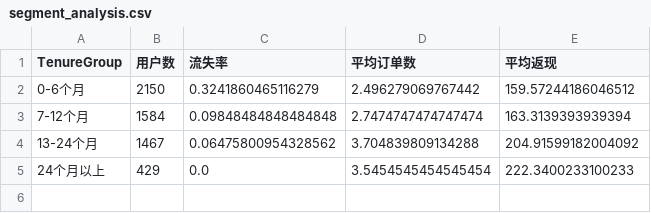
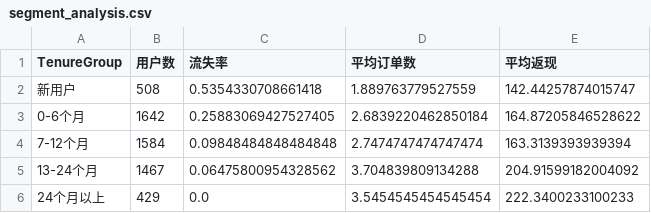
Before and after one commit to 666sun-spec/muc-commerce-2-24012432, a CSV file: output/day05_analysis/segment_analysis.csv, drawn as a sheet.

```diff
--- a/output/day05_analysis/segment_analysis.csv
+++ b/output/day05_analysis/segment_analysis.csv
@@ -1,3 +1,4 @@
 TenureGroup,用户数,流失率,平均订单数,平均返现
-0-6个月,2150,0.3241860465116279,2.496279069767442,159.57244186046512
+新用户,508,0.5354330708661418,1.889763779527559,142.44257874015747
+0-6个月,1642,0.25883069427527405,2.6839220462850184,164.87205846528622
 7-12个月,1584,0.09848484848484848,2.7474747474747474,163.3139393939394
```
Also changed, not shown: output/day04_project/data_quality_after.csv, output/day04_project/ecommerce_customer_cleaned.csv, 11 other files.
